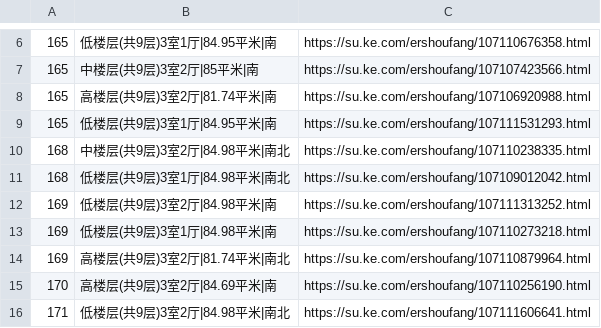
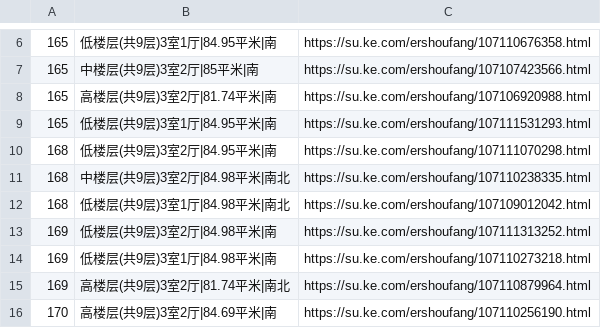
Before and after one commit to mengke1028/keke_git, a CSV file: 魅力花园.csv, drawn as a sheet; only a part is shown, gaps mark what is left out; the shorter side is filled out with more unchanged rows; the diff names each change by its address in the sheet, - before the commit and + after, or states it on an @@ line.

Commit message:
魅力更新

```diff
--- a/魅力花园.csv
+++ b/魅力花园.csv
+row 10: 168 | 低楼层(共9层)3室2厅|84.95平米|南 | https://su.ke.com/ershoufang/107111070298.html
```
